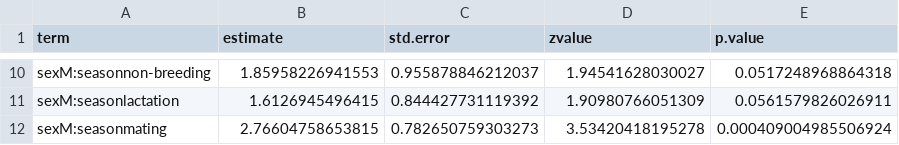
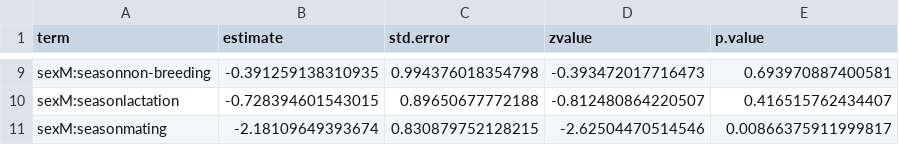
Before and after one commit to courchesnek/timing_peak_demands, a CSV file: Output/income_model_output.csv, drawn as a sheet; only a part is shown, gaps mark what is left out; the diff covers the shown part only.

```diff
--- a/Output/income_model_output.csv
+++ b/Output/income_model_output.csv
@@ -10,3 +9,3 @@
-"sexM:seasonnon-breeding",1.85958226941553,0.955878846212037,1.94541628030027,0.0517248968864318
-"sexM:seasonlactation",1.6126945496415,0.844427731119392,1.90980766051309,0.0561579826026911
-"sexM:seasonmating",2.76604758653815,0.782650759303273,3.53420418195278,0.000409004985506924
+"sexM:seasonnon-breeding",-0.391259138310935,0.994376018354798,-0.393472017716473,0.693970887400581
+"sexM:seasonlactation",-0.728394601543015,0.89650677772188,-0.812480864220507,0.416515762434407
+"sexM:seasonmating",-2.18109649393674,0.830879752128215,-2.62504470514546,0.00866375911999817
```
Also changed, not shown: 1 removed row and 28 edited cells elsewhere in this file, Output/model_summary.csv, 6 other files.
